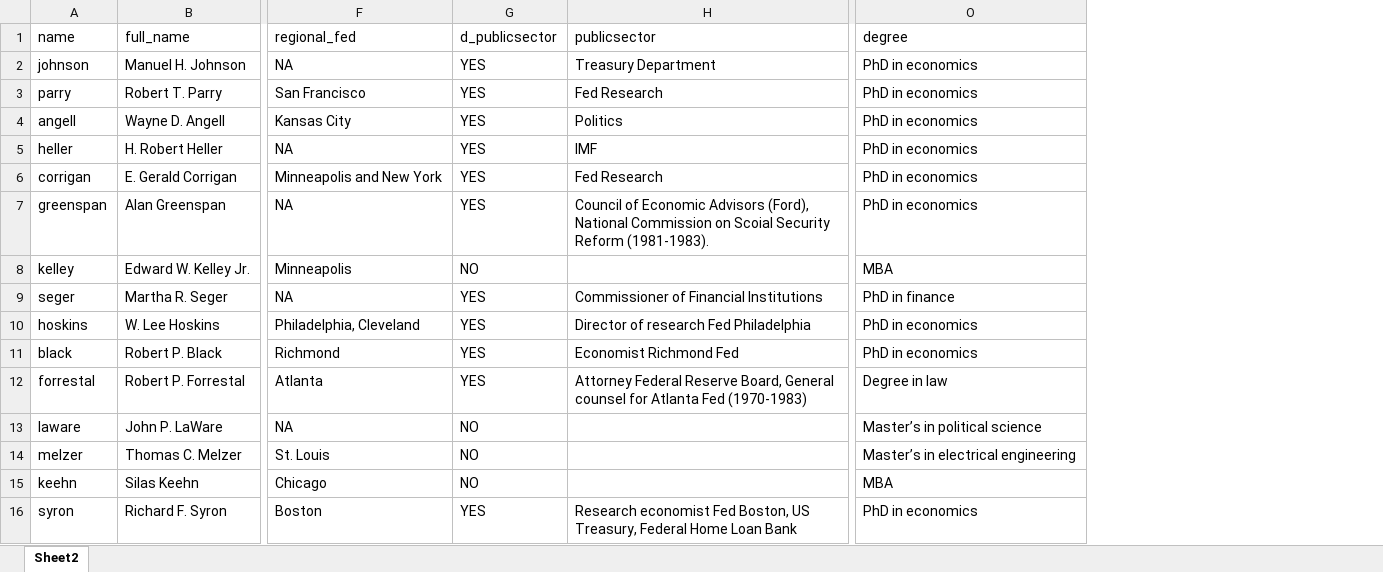
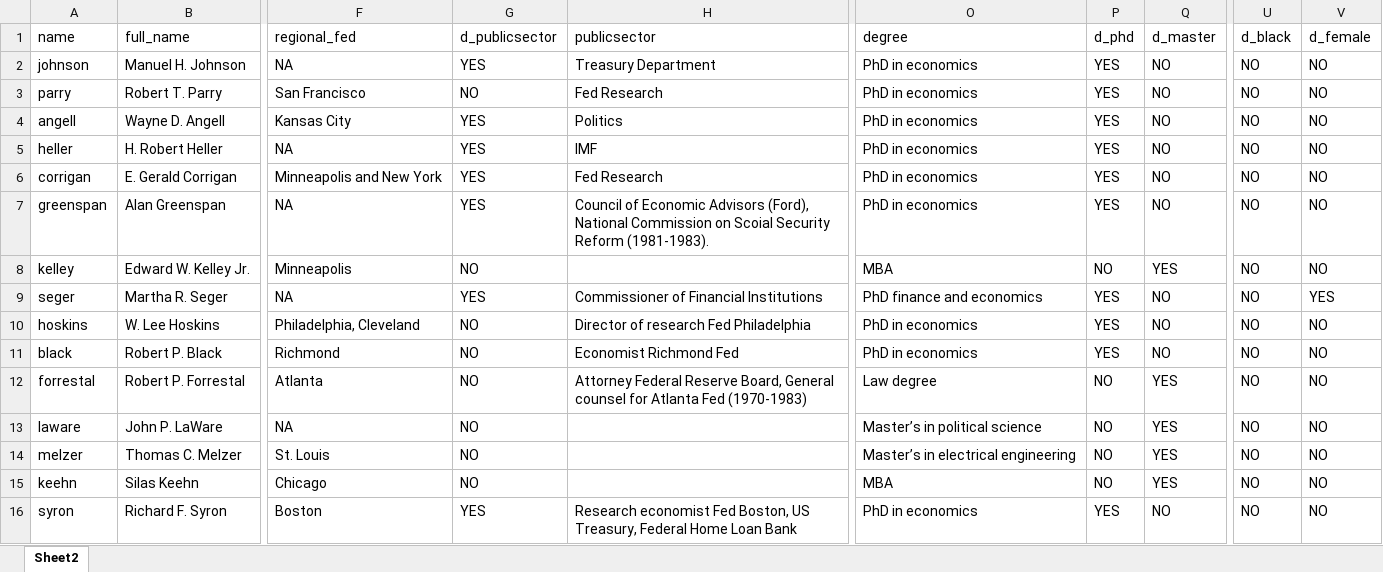
Before and after one commit to jm4474/FOMCTextAnalysis, an Excel workbook: src/analysis/python/data/speaker_biographies.xlsx, sheet Sheet2, drawn as a sheet; only a part is shown, gaps mark what is left out; values as stored, in another font and other column widths than the file's, no borders; the diff covers the shown part only; the diff names each change by its address in the sheet, - before the commit and + after, or states it on an @@ line.

```diff
--- a/src/analysis/python/data/speaker_biographies.xlsx (sheet Sheet2)
+++ b/src/analysis/python/data/speaker_biographies.xlsx (sheet Sheet2)
+column P (d_phd), rows 2-16: YES | YES | YES | YES | YES | YES | NO | YES | YES | YES | NO | NO | NO | NO | YES
+column Q (d_master), rows 2-16: NO | NO | NO | NO | NO | NO | YES | NO | NO | NO | YES | YES | YES | YES | NO
+column U (d_black), rows 2-16: all NO
+column V (d_female), rows 2-16: NO | NO | NO | NO | NO | NO | NO | YES | NO | NO | NO | NO | NO | NO | NO
-G3 (d_publicsector): YES
+G3 (d_publicsector): NO
-O9 (degree): PhD in finance
+O9 (degree): PhD finance and economics
-G10:G12 (d_publicsector): YES
+G10:G12 (d_publicsector): NO
-O12 (degree): Degree in law
+O12 (degree): Law degree
```
Also changed, not shown: 19 edited cells elsewhere in this sheet, 44 other files.
